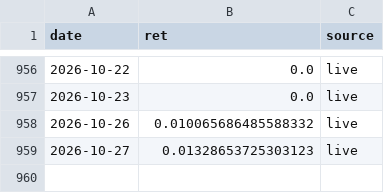
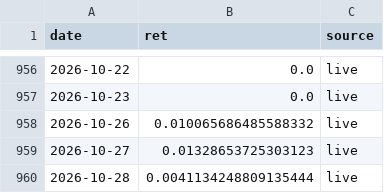
Before and after one commit to shaqebadi/fortress-dashboard, a CSV file: data/core_returns.csv, drawn as a sheet; only a part is shown, gaps mark what is left out.

```diff
--- a/data/core_returns.csv
+++ b/data/core_returns.csv
@@ -959 +959,2 @@ date,ret,source
 2026-10-27,0.01328653725303123,live
+2026-10-28,0.0041134248809135444,live
```
Also changed, not shown: data/paper_track.csv, 3 other files.
